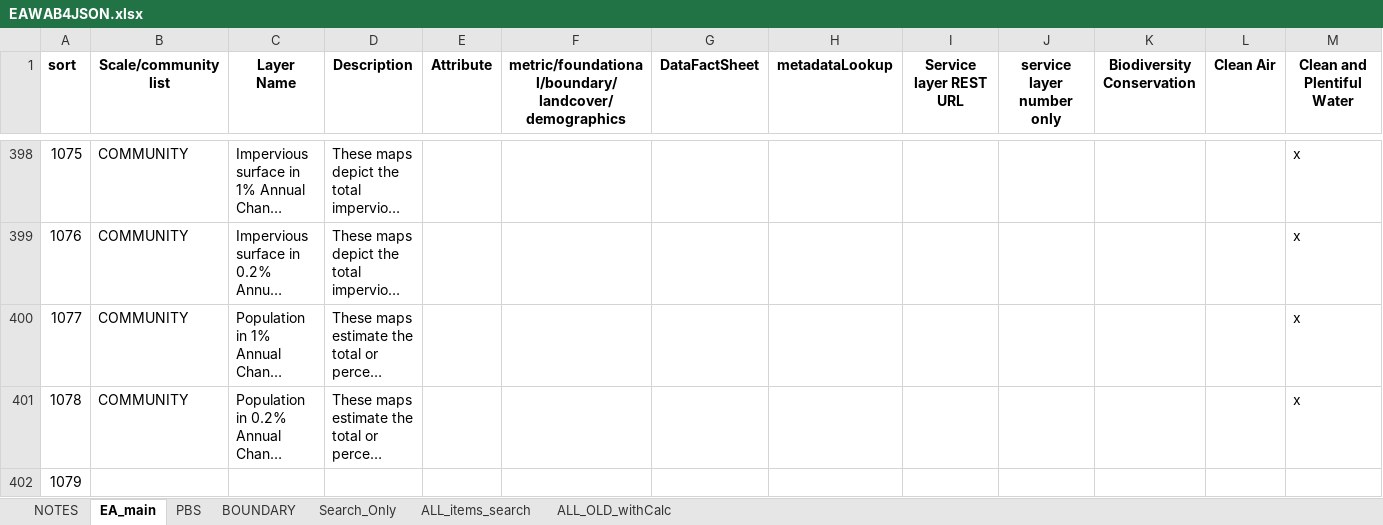
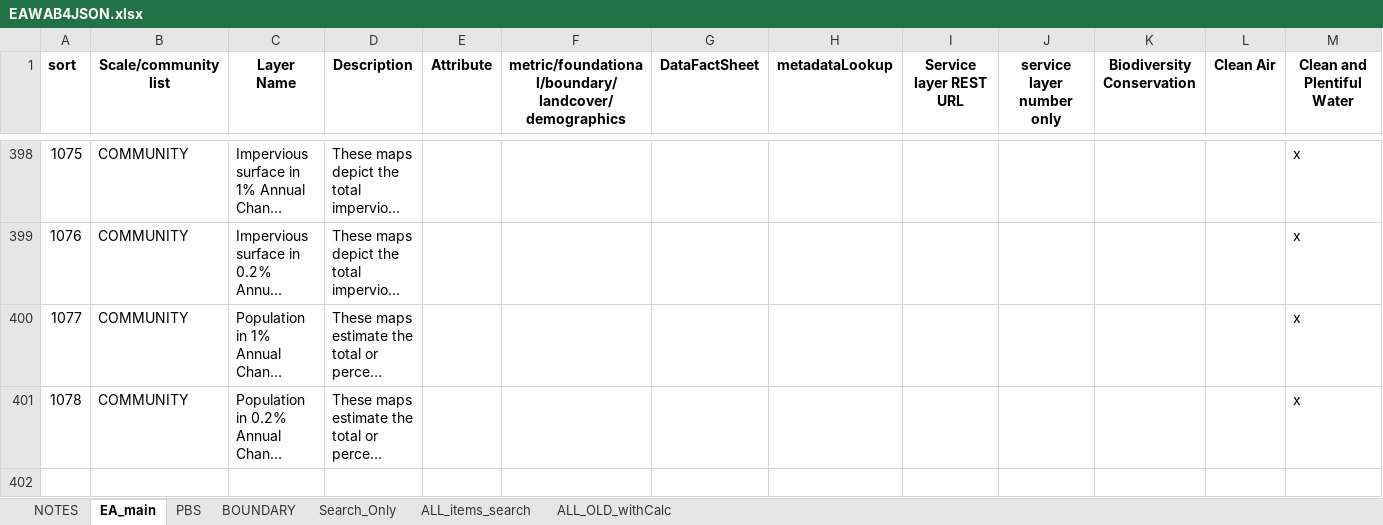
Before and after one commit to USEPA/EnviroAtlas_JSApp, an Excel workbook: scripts/EAWAB4JSON.xlsx, sheet EA_main, drawn as a sheet; only a part is shown, gaps mark what is left out; long unchanged cells end in …; values as stored, in another font and other column widths than the file's, no borders; conditional formats not drawn; rows hold the shown columns only; the diff names each change by its address in the sheet, - before the commit and + after, or states it on an @@ line.

```diff
--- a/scripts/EAWAB4JSON.xlsx (sheet EA_main)
+++ b/scripts/EAWAB4JSON.xlsx (sheet EA_main)
-row 402: 1079
```
Also changed, not shown: sheet ALL_items_search, sheet ALL_OLD_withCalc, sheet PBS, 23 other files.
